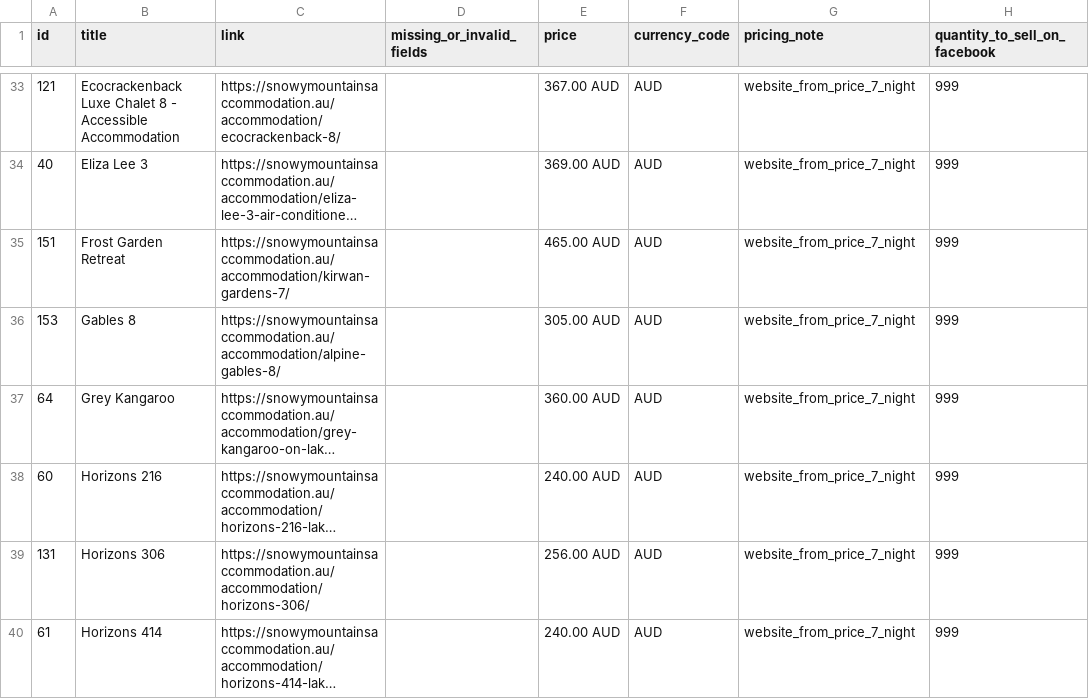
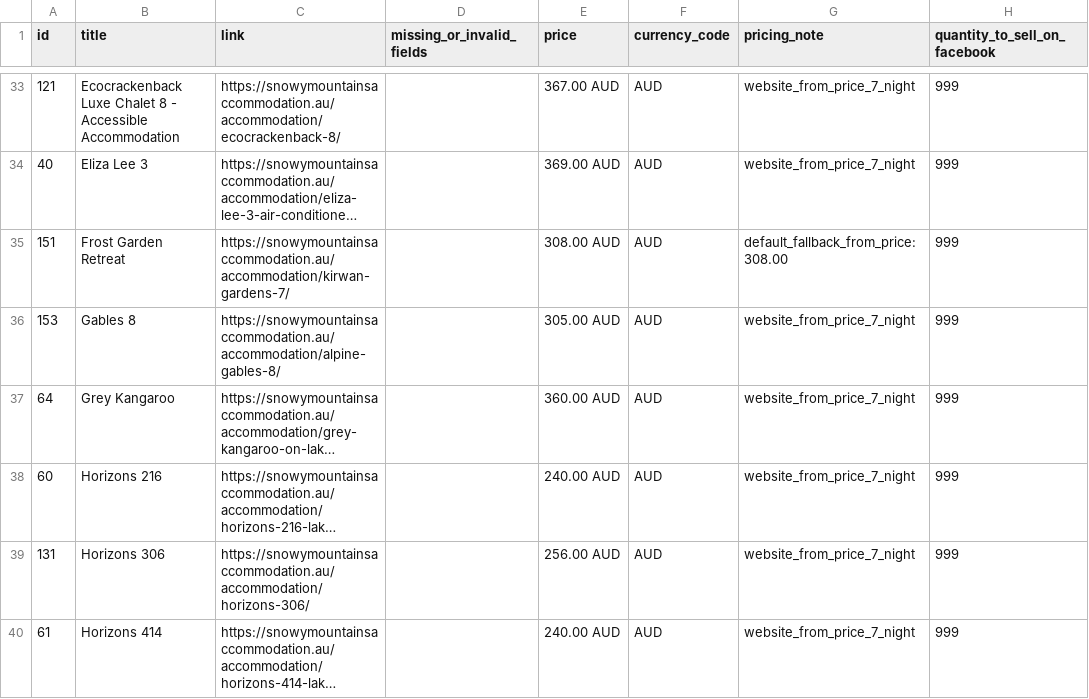
Before and after one commit to katie616/snowy-meta-feed, a CSV file: docs/snowy_mountains_meta_products_diagnostics.csv, drawn as a sheet; only a part is shown, gaps mark what is left out; long unchanged cells end in …; the diff names each change by its address in the sheet, - before the commit and + after, or states it on an @@ line.

```diff
--- a/docs/snowy_mountains_meta_products_diagnostics.csv
+++ b/docs/snowy_mountains_meta_products_diagnostics.csv
-E35 (price): 465.00 AUD
+E35 (price): 308.00 AUD
-G35 (pricing_note): website_from_price_7_night
+G35 (pricing_note): default_fallback_from_price:308.00
```
Also changed, not shown: docs/snowy_mountains_meta_products.csv.
